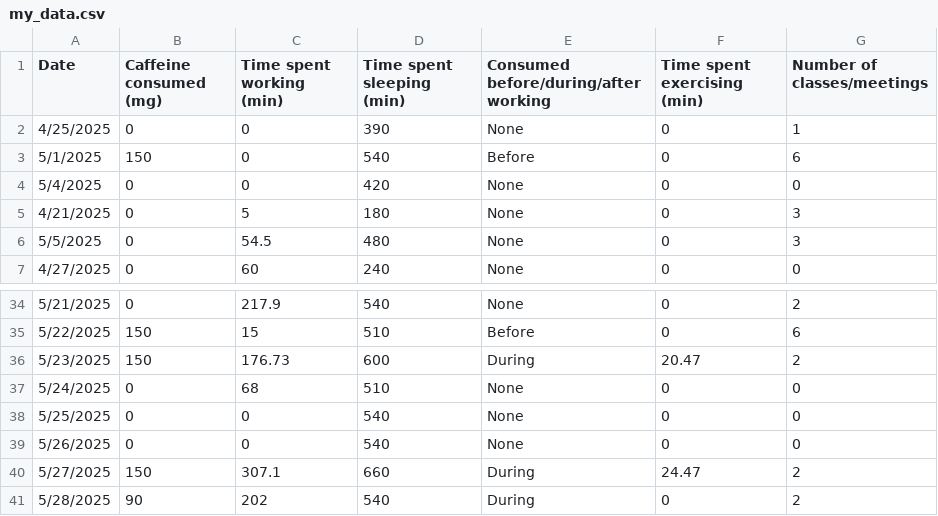
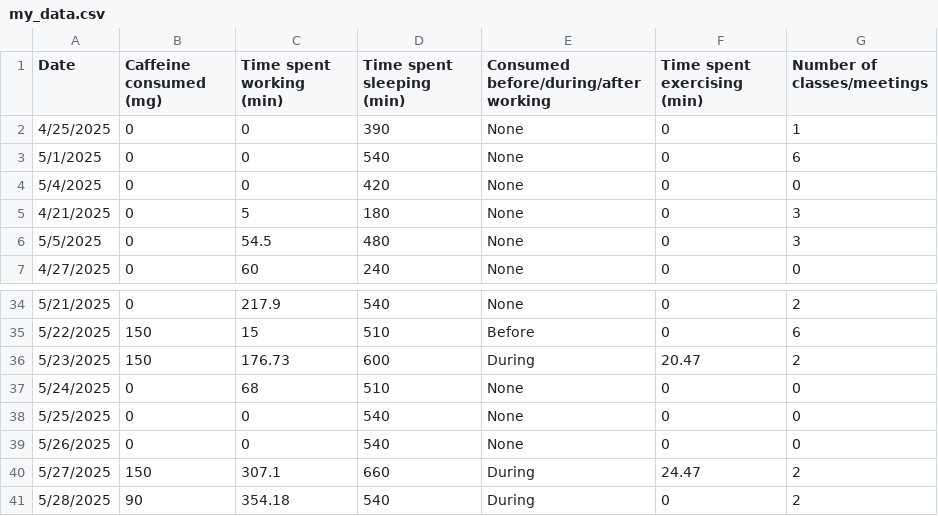
Before and after one commit to kathrynk04/ENVS-193DS_homework-03, a CSV file: data/my_data.csv, drawn as a sheet; only a part is shown, gaps mark what is left out.

Commit message:
updated my dataset

```diff
--- a/data/my_data.csv
+++ b/data/my_data.csv
@@ -2,3 +2,3 @@ Date,Caffeine consumed (mg),Time spent working (min),Time spent sleeping (min),C
 4/25/2025,0,0,390,None,0,1
-5/1/2025,150,0,540,Before,0,6
+5/1/2025,0,0,540,None,0,6
 5/4/2025,0,0,420,None,0,0
@@ -40,2 +40,2 @@ Date,Caffeine consumed (mg),Time spent working (min),Time spent sleeping (min),C
 5/27/2025,150,307.1,660,During,24.47,2
-5/28/2025,90,202,540,During,0,2
+5/28/2025,90,354.18,540,During,0,2
```
